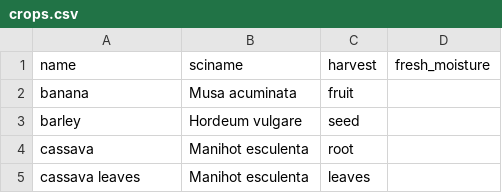
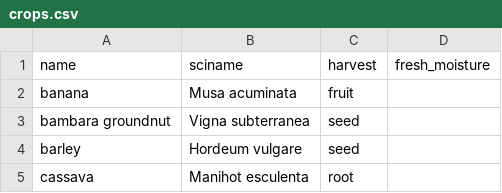
Before and after one commit to reagro/carob, a CSV file: terms/crops.csv, drawn as a sheet; only a part is shown; the shorter side is filled out with more unchanged rows.

Commit message:
bambara

```diff
--- a/terms/crops.csv
+++ b/terms/crops.csv
@@ -2,2 +2,3 @@ name,sciname,harvest,fresh_moisture
 banana,Musa acuminata,fruit,
+bambara groundnut,Vigna subterranea,seed,
 barley,Hordeum vulgare,seed,
```
